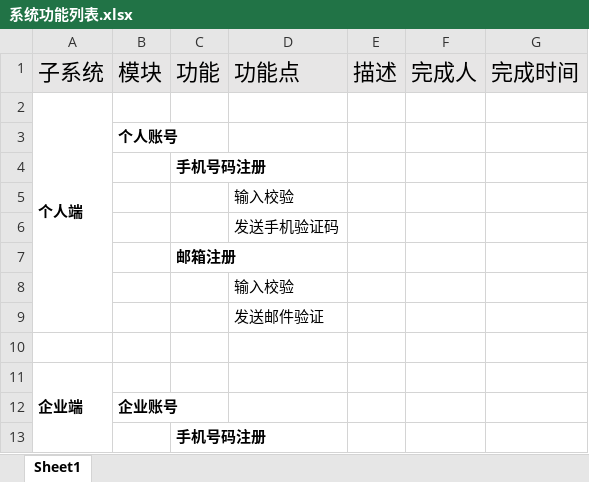
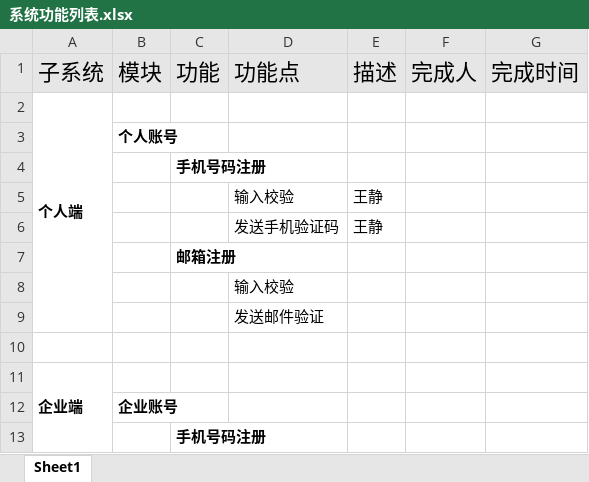
Before and after one commit to AspNet1330/YuanQuan, an Excel workbook: 系统功能列表.xlsx, sheet Sheet1, drawn as a sheet; only a part is shown; values as stored, in another font and other column widths than the file's, no borders; the diff names each change by its address in the sheet, - before the commit and + after, or states it on an @@ line.

Commit message:
王静

```diff
--- a/系统功能列表.xlsx (sheet Sheet1)
+++ b/系统功能列表.xlsx (sheet Sheet1)
-E5:E6: (empty)
+E5:E6: 王静
```
